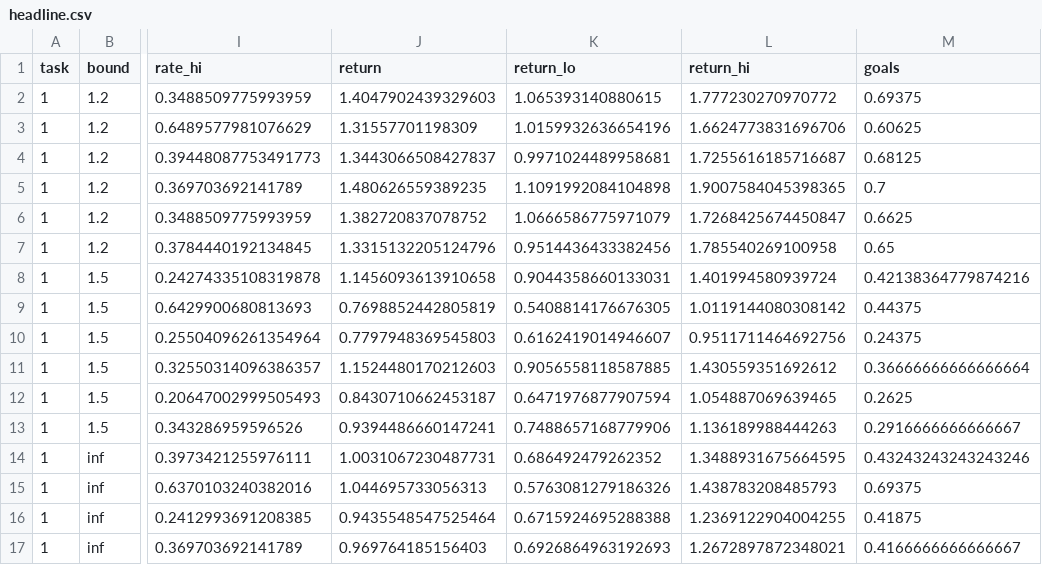
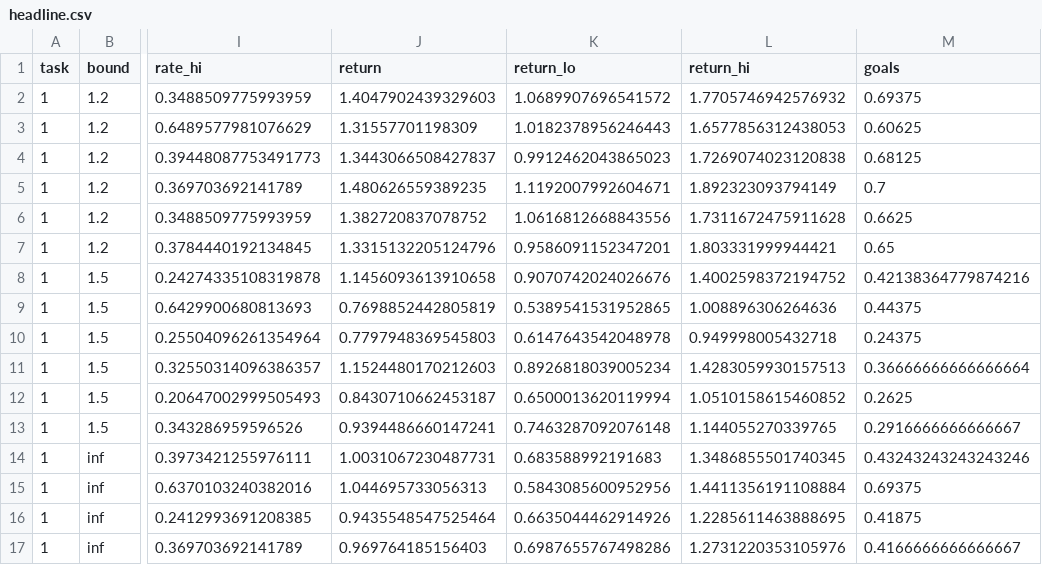
Before and after one commit to youngers2006/Safe_JEPA, a CSV file: src/save_data/experiments/analysis_results/headline.csv, drawn as a sheet; only a part is shown, gaps mark what is left out; the diff covers the shown part only; the diff names each change by its address in the sheet, - before the commit and + after, or states it on an @@ line.

```diff
--- a/src/save_data/experiments/analysis_results/headline.csv
+++ b/src/save_data/experiments/analysis_results/headline.csv
-K2 (return_lo): 1.065393140880615
+K2 (return_lo): 1.0689907696541572
-L2 (return_hi): 1.777230270970772
+L2 (return_hi): 1.7705746942576932
-K3 (return_lo): 1.0159932636654196
+K3 (return_lo): 1.0182378956246443
-L3 (return_hi): 1.6624773831696706
+L3 (return_hi): 1.6577856312438053
-K4 (return_lo): 0.9971024489958681
+K4 (return_lo): 0.9912462043865023
-L4 (return_hi): 1.7255616185716687
+L4 (return_hi): 1.7269074023120838
-K5 (return_lo): 1.1091992084104898
+K5 (return_lo): 1.1192007992604671
-L5 (return_hi): 1.9007584045398365
+L5 (return_hi): 1.892323093794149
-K6 (return_lo): 1.0666586775971079
+K6 (return_lo): 1.0616812668843556
-L6 (return_hi): 1.7268425674450847
+L6 (return_hi): 1.7311672475911628
-K7 (return_lo): 0.9514436433382456
+K7 (return_lo): 0.9586091152347201
-L7 (return_hi): 1.785540269100958
+L7 (return_hi): 1.803331999944421
-K8 (return_lo): 0.9044358660133031
+K8 (return_lo): 0.9070742024026676
-L8 (return_hi): 1.401994580939724
+L8 (return_hi): 1.4002598372194752
-K9 (return_lo): 0.5408814176676305
+K9 (return_lo): 0.5389541531952865
-L9 (return_hi): 1.0119144080308142
+L9 (return_hi): 1.008896306264636
-K10 (return_lo): 0.6162419014946607
+K10 (return_lo): 0.6147643542048978
-L10 (return_hi): 0.9511711464692756
+L10 (return_hi): 0.949998005432718
-K11 (return_lo): 0.9056558118587885
+K11 (return_lo): 0.8926818039005234
-L11 (return_hi): 1.430559351692612
+L11 (return_hi): 1.4283059930157513
-K12 (return_lo): 0.6471976877907594
+K12 (return_lo): 0.6500013620119994
-L12 (return_hi): 1.054887069639465
+L12 (return_hi): 1.0510158615460852
-K13 (return_lo): 0.7488657168779906
+K13 (return_lo): 0.7463287092076148
-L13 (return_hi): 1.136189988444263
+L13 (return_hi): 1.144055270339765
-K14 (return_lo): 0.686492479262352
+K14 (return_lo): 0.683588992191683
-L14 (return_hi): 1.3488931675664595
+L14 (return_hi): 1.3486855501740345
-K15 (return_lo): 0.5763081279186326
+K15 (return_lo): 0.5843085600952956
-L15 (return_hi): 1.438783208485793
+L15 (return_hi): 1.4411356191108884
-K16 (return_lo): 0.6715924695288388
+K16 (return_lo): 0.6635044462914926
-L16 (return_hi): 1.2369122904004255
+L16 (return_hi): 1.2285611463888695
-K17 (return_lo): 0.6926864963192693
+K17 (return_lo): 0.6987655767498286
-L17 (return_hi): 1.2672897872348021
+L17 (return_hi): 1.2731220353105976
```
Also changed, not shown: 40 edited cells elsewhere in this file, src/save_data/experiments/analysis_results/lipschitz_pooled.csv, src/save_data/experiments/analysis_results/lipschitz_tests.csv, 20 other files.
